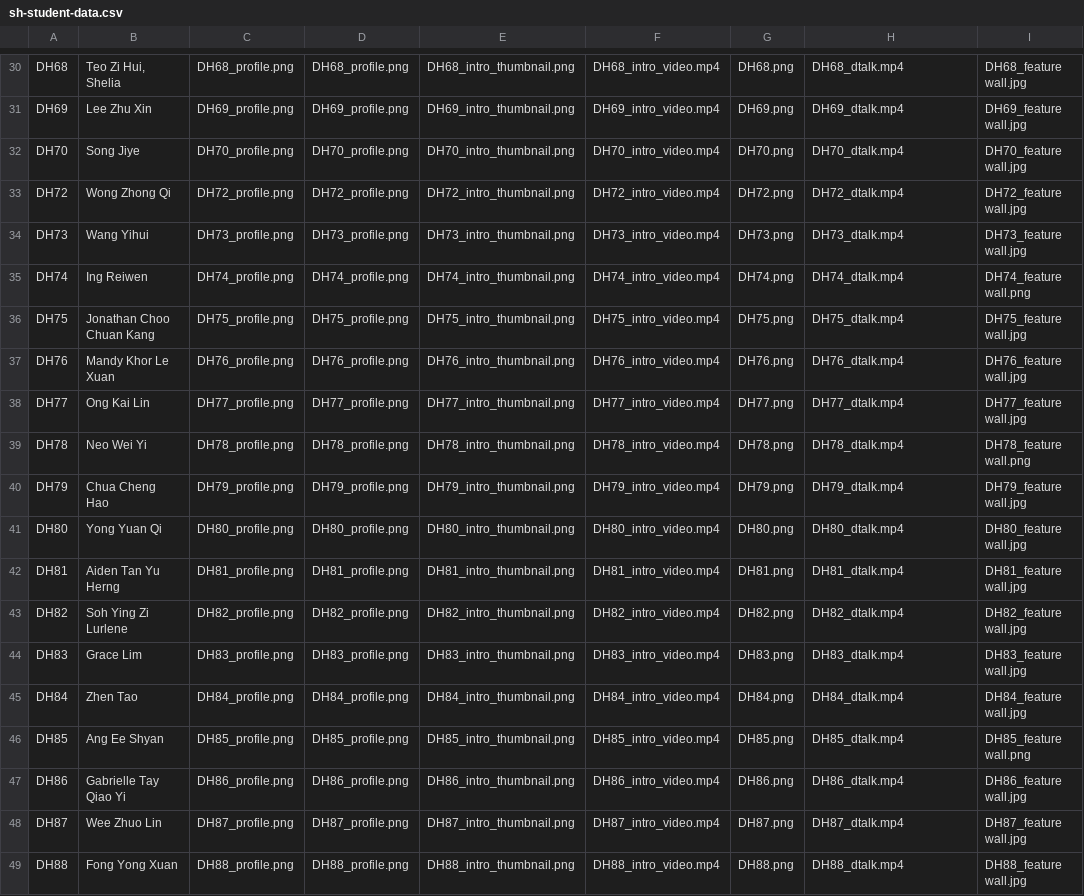
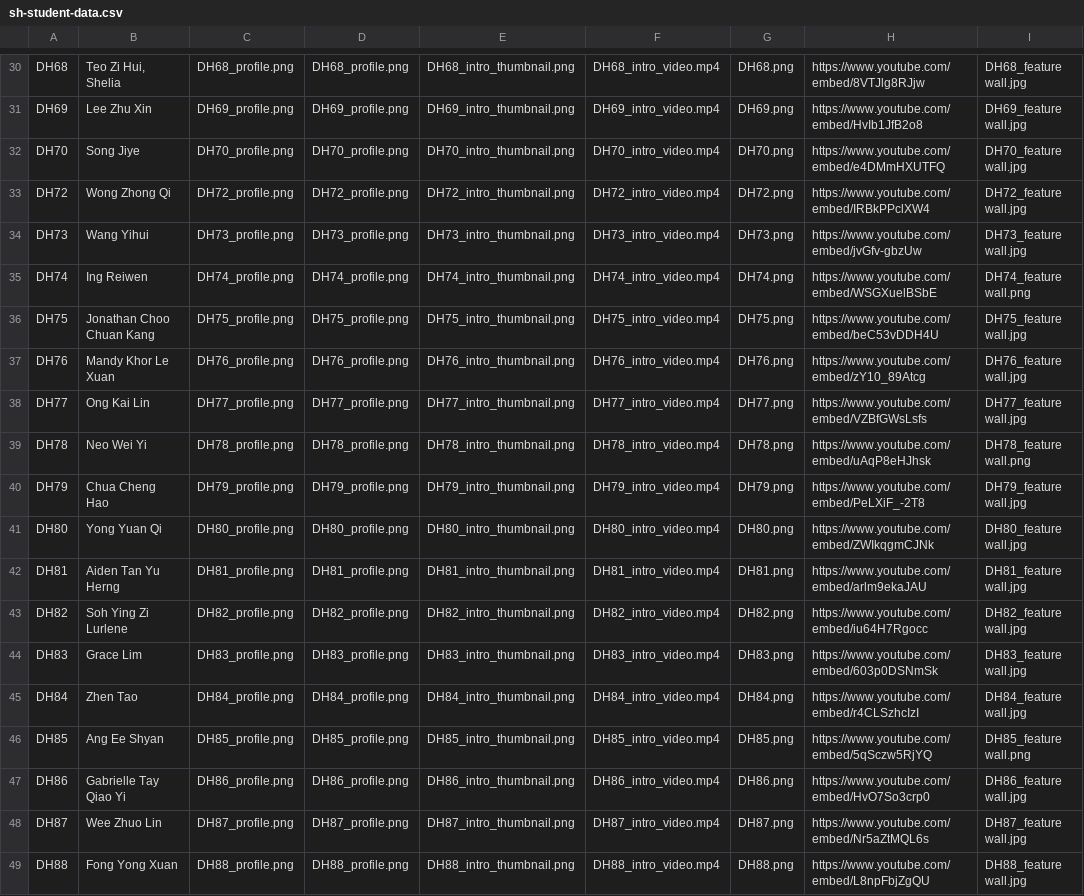
Before and after one commit to dhs-sc/sc-campaign, a CSV file: data-processing/data-files/sh-student-data.csv, drawn as a sheet; only a part is shown, gaps mark what is left out; the diff covers the shown part only; the diff names each change by its address in the sheet, - before the commit and + after, or states it on an @@ line.

```diff
--- a/data-processing/data-files/sh-student-data.csv
+++ b/data-processing/data-files/sh-student-data.csv
-H30: DH68_dtalk.mp4
+H30: https://www.youtube.com/embed/8VTJlg8RJjw
-H31: DH69_dtalk.mp4
+H31: https://www.youtube.com/embed/HvIb1JfB2o8
-H32: DH70_dtalk.mp4
+H32: https://www.youtube.com/embed/e4DMmHXUTFQ
-H33: DH72_dtalk.mp4
+H33: https://www.youtube.com/embed/IRBkPPclXW4
-H34: DH73_dtalk.mp4
+H34: https://www.youtube.com/embed/jvGfv-gbzUw
-H35: DH74_dtalk.mp4
+H35: https://www.youtube.com/embed/WSGXuelBSbE
-H36: DH75_dtalk.mp4
+H36: https://www.youtube.com/embed/beC53vDDH4U
-H37: DH76_dtalk.mp4
+H37: https://www.youtube.com/embed/zY10_89Atcg
-H38: DH77_dtalk.mp4
+H38: https://www.youtube.com/embed/VZBfGWsLsfs
-H39: DH78_dtalk.mp4
+H39: https://www.youtube.com/embed/uAqP8eHJhsk
-H40: DH79_dtalk.mp4
+H40: https://www.youtube.com/embed/PeLXiF_-2T8
-H41: DH80_dtalk.mp4
+H41: https://www.youtube.com/embed/ZWIkqgmCJNk
-H42: DH81_dtalk.mp4
+H42: https://www.youtube.com/embed/arlm9ekaJAU
-H43: DH82_dtalk.mp4
+H43: https://www.youtube.com/embed/iu64H7Rgocc
-H44: DH83_dtalk.mp4
+H44: https://www.youtube.com/embed/603p0DSNmSk
-H45: DH84_dtalk.mp4
+H45: https://www.youtube.com/embed/r4CLSzhcIzI
-H46: DH85_dtalk.mp4
+H46: https://www.youtube.com/embed/5qSczw5RjYQ
-H47: DH86_dtalk.mp4
+H47: https://www.youtube.com/embed/HvO7So3crp0
-H48: DH87_dtalk.mp4
+H48: https://www.youtube.com/embed/Nr5aZtMQL6s
-H49: DH88_dtalk.mp4
+H49: https://www.youtube.com/embed/L8npFbjZgQU
```
Also changed, not shown: 28 edited cells elsewhere in this file, data-processing/data-files/jh-student-data.csv.
